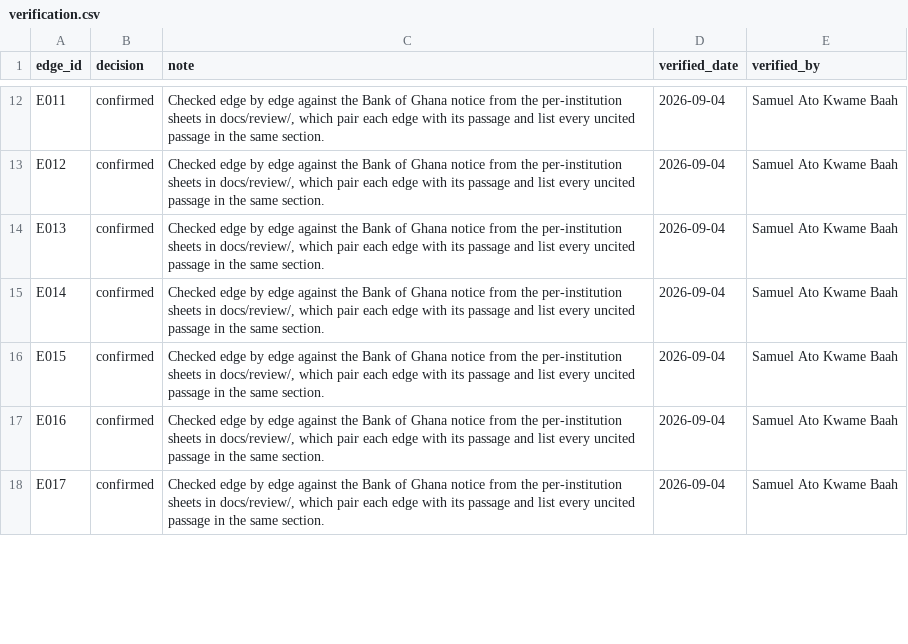
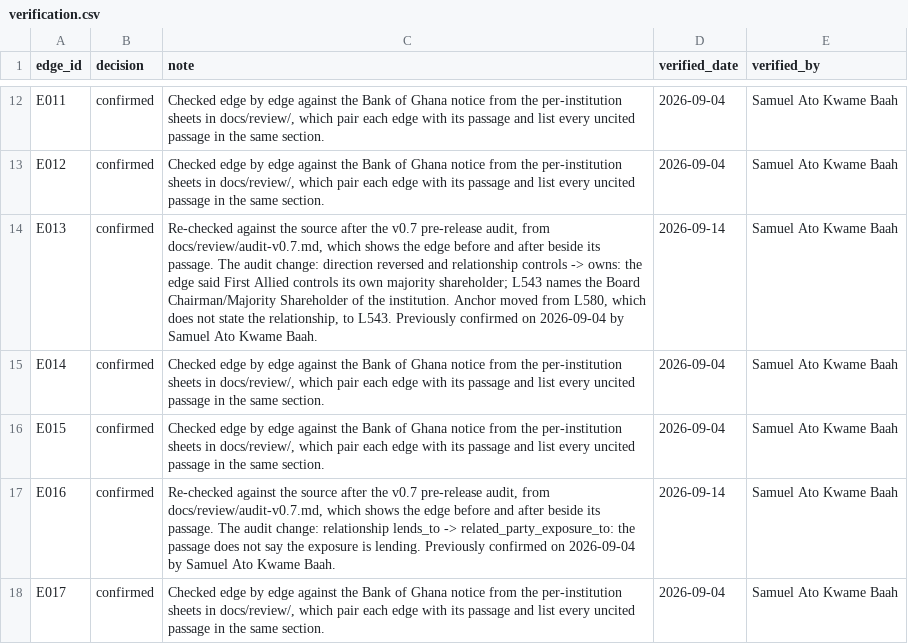
Before and after one commit to SamuelAtokwamebaah/related-party-lending-network, a CSV file: data/verification.csv, drawn as a sheet; only a part is shown, gaps mark what is left out; the diff covers the shown part only.

```diff
--- a/data/verification.csv
+++ b/data/verification.csv
@@ -13,6 +13,6 @@ E011,confirmed,"Checked edge by edge against the Bank of Ghana notice from the p
 E012,confirmed,"Checked edge by edge against the Bank of Ghana notice from the per-institution sheets in docs/review/, which pair each edge with its passage and list every uncited passage in the same section.",2026-09-04,Samuel Ato Kwame Baah
-E013,confirmed,"Checked edge by edge against the Bank of Ghana notice from the per-institution sheets in docs/review/, which pair each edge with its passage and list every uncited passage in the same section.",2026-09-04,Samuel Ato Kwame Baah
+E013,confirmed,"Re-checked against the source after the v0.7 pre-release audit, from docs/review/audit-v0.7.md, which shows the edge before and after beside its passage. The audit change: direction reversed and relationship controls -> owns: the edge said First Allied controls its own majority shareholder; L543 names the Board Chairman/Majority Shareholder of the institution. Anchor moved from L580, which does not state the relationship, to L543. Previously confirmed on 2026-09-04 by Samuel Ato Kwame Baah.",2026-09-14,Samuel Ato Kwame Baah
 E014,confirmed,"Checked edge by edge against the Bank of Ghana notice from the per-institution sheets in docs/review/, which pair each edge with its passage and list every uncited passage in the same section.",2026-09-04,Samuel Ato Kwame Baah
 E015,confirmed,"Checked edge by edge against the Bank of Ghana notice from the per-institution sheets in docs/review/, which pair each edge with its passage and list every uncited passage in the same section.",2026-09-04,Samuel Ato Kwame Baah
-E016,confirmed,"Checked edge by edge against the Bank of Ghana notice from the per-institution sheets in docs/review/, which pair each edge with its passage and list every uncited passage in the same section.",2026-09-04,Samuel Ato Kwame Baah
+E016,confirmed,"Re-checked against the source after the v0.7 pre-release audit, from docs/review/audit-v0.7.md, which shows the edge before and after beside its passage. The audit change: relationship lends_to -> related_party_exposure_to: the passage does not say the exposure is lending. Previously confirmed on 2026-09-04 by Samuel Ato Kwame Baah.",2026-09-14,Samuel Ato Kwame Baah
 E017,confirmed,"Checked edge by edge against the Bank of Ghana notice from the per-institution sheets in docs/review/, which pair each edge with its passage and list every uncited passage in the same section.",2026-09-04,Samuel Ato Kwame Baah
```
Also changed, not shown: 5 added rows and 14 edited cells elsewhere in this file, data/edges.csv, data/entities.csv, 53 other files.
